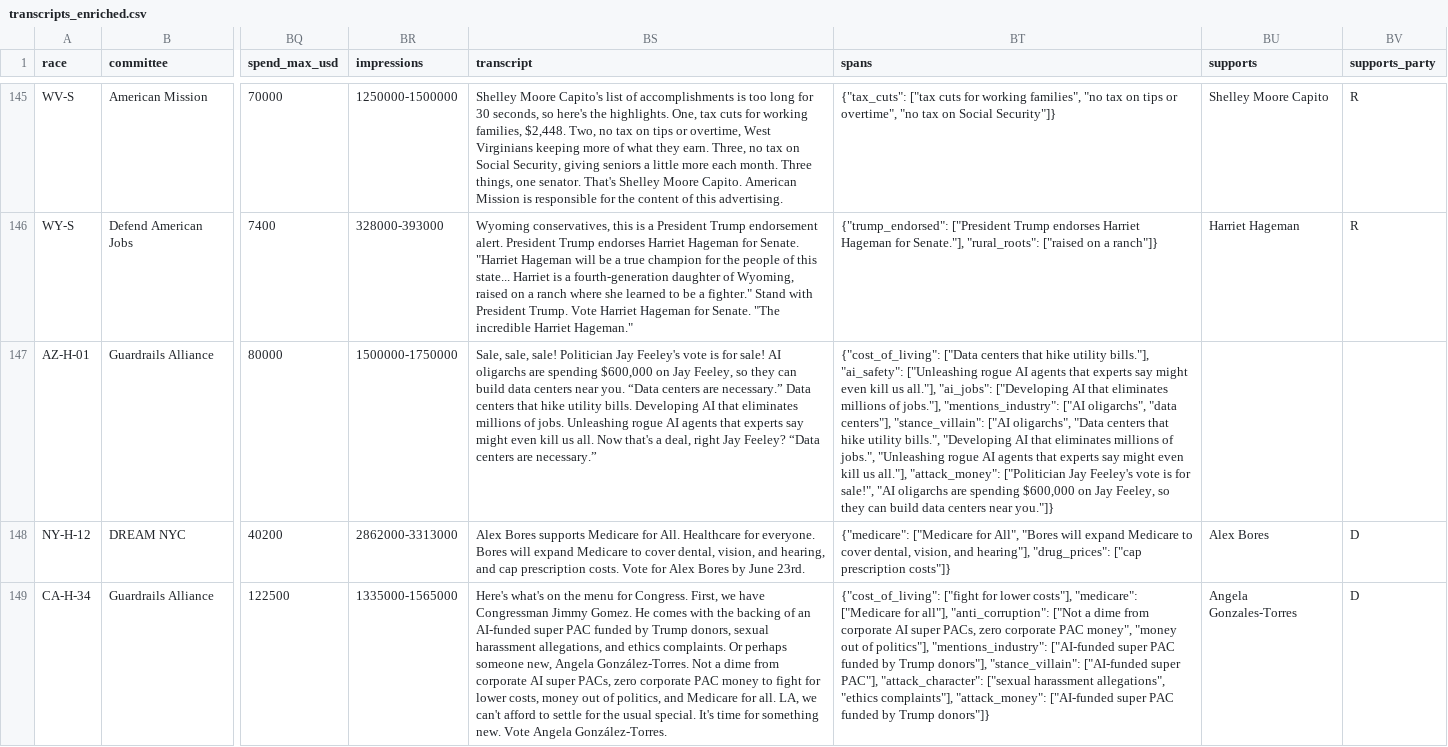
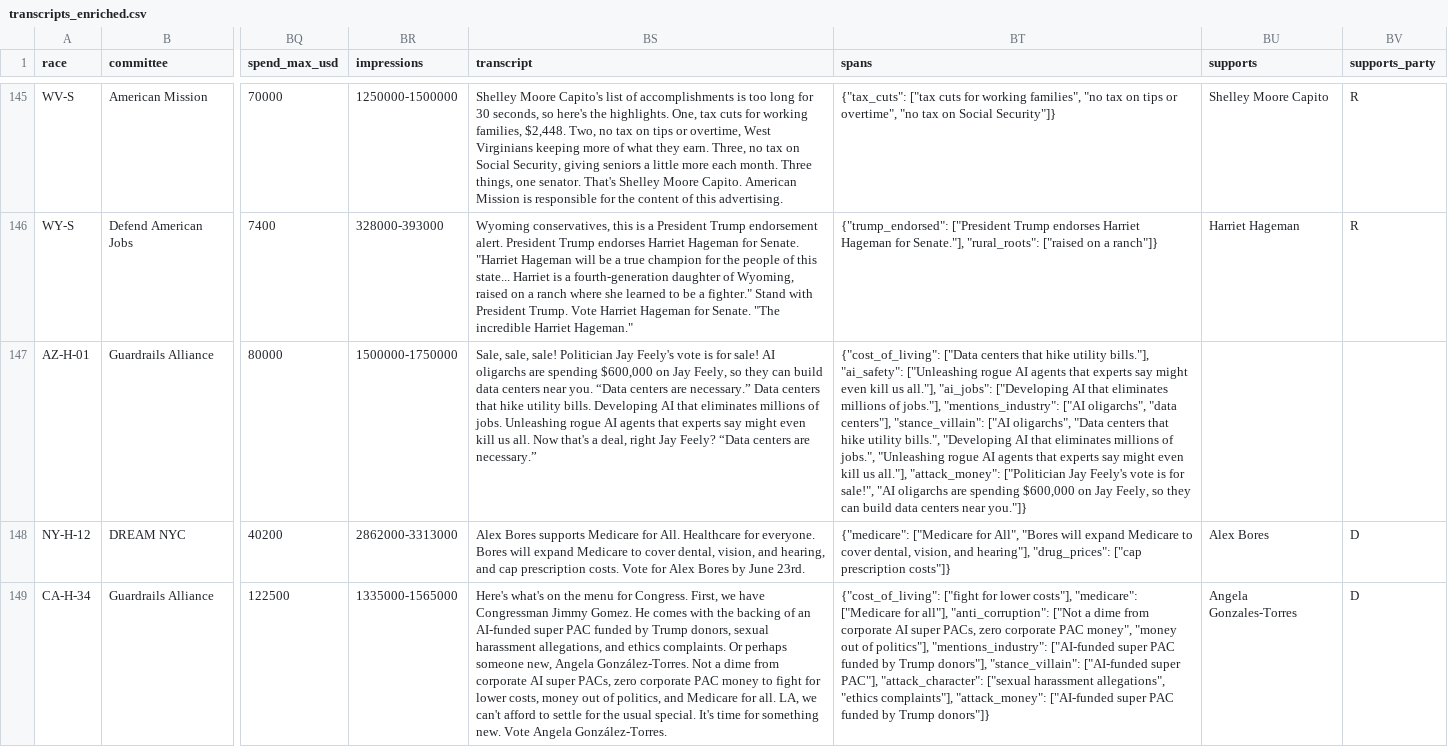
Before and after one commit to molly/tech-influence-watch, a CSV file: src/app/data/transcripts_enriched.csv, drawn as a sheet; only a part is shown, gaps mark what is left out; the diff names each change by its address in the sheet, - before the commit and + after, or states it on an @@ line.

Commit message:
typo

```diff
--- a/src/app/data/transcripts_enriched.csv
+++ b/src/app/data/transcripts_enriched.csv
-BS147 (transcript): …Politician Jay Feeley's vote is for sale! AI oligarchs are spending $600,000 on Jay Feeley, so they can build data centers near you. “Data centers are necessary.” Data centers that hike utility bills. Developing AI that eliminates millions of jobs. Unleashing rogue AI agents that experts say might even kill us all. Now that's a deal, right Jay Feeley? “Data centers…
+BS147 (transcript): …Politician Jay Feely's vote is for sale! AI oligarchs are spending $600,000 on Jay Feely, so they can build data centers near you. “Data centers are necessary.” Data centers that hike utility bills. Developing AI that eliminates millions of jobs. Unleashing rogue AI agents that experts say might even kill us all. Now that's a deal, right Jay Feely? “Data centers…
-BT147 (spans): …["Politician Jay Feeley's vote is for sale!", "AI oligarchs are spending $600,000 on Jay Feeley, so they…
+BT147 (spans): …["Politician Jay Feely's vote is for sale!", "AI oligarchs are spending $600,000 on Jay Feely, so they…
```
